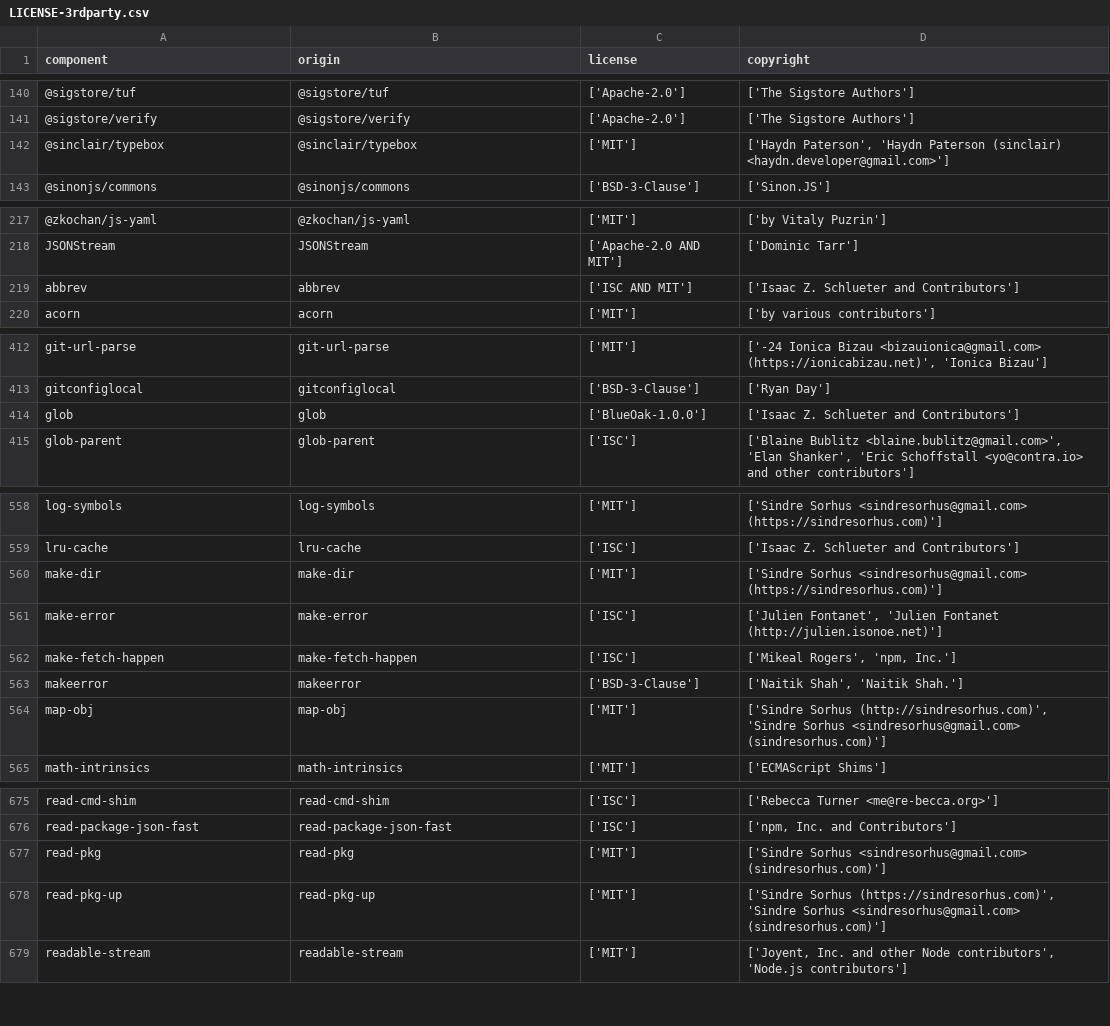
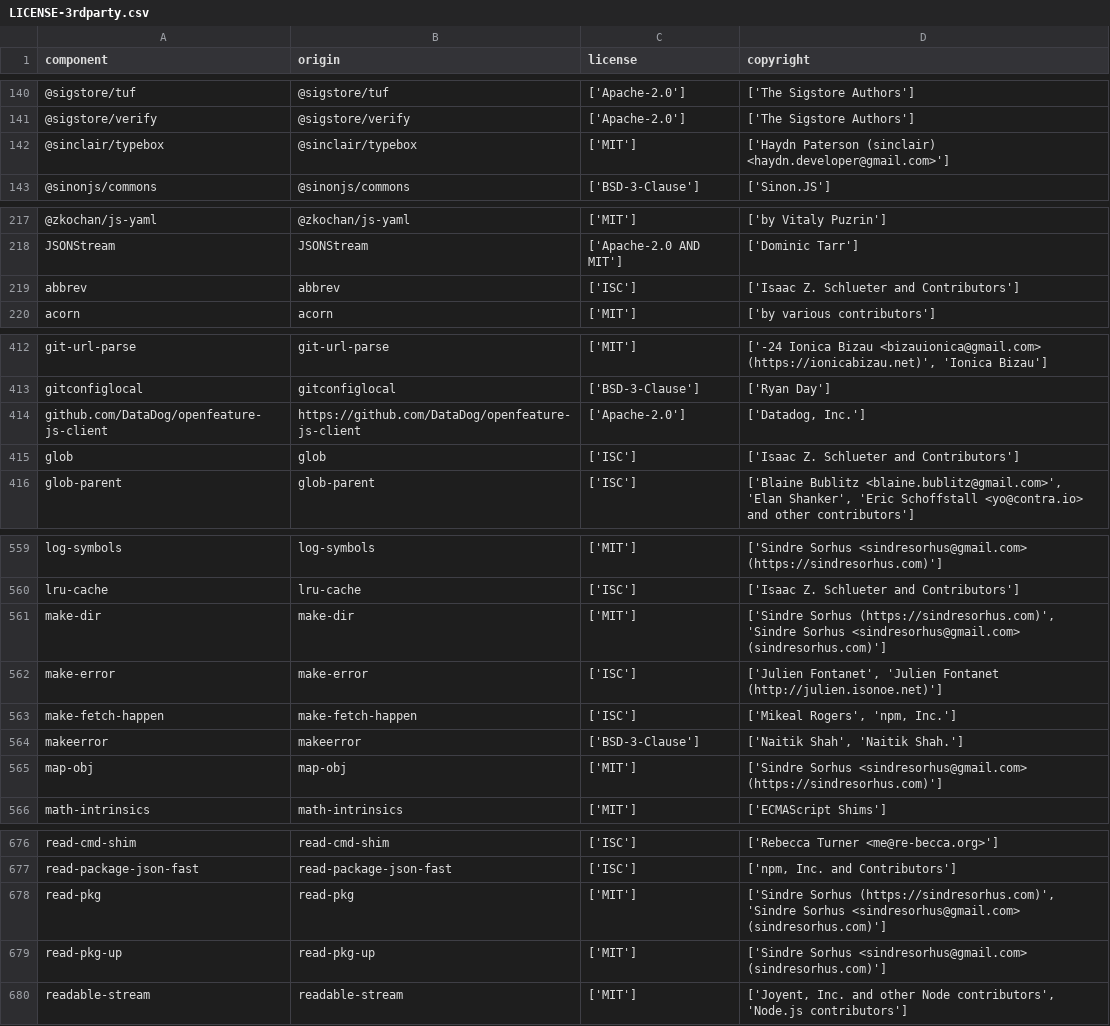
Before and after one commit to DataDog/openfeature-js-client, a CSV file: LICENSE-3rdparty.csv, drawn as a sheet; only a part is shown, gaps mark what is left out; the diff covers the shown part only.

Commit message:
gen licenses

```diff
--- a/LICENSE-3rdparty.csv
+++ b/LICENSE-3rdparty.csv
@@ -141,3 +141,3 @@
 "@sigstore/verify","@sigstore/verify","['Apache-2.0']","['The Sigstore Authors']"
-"@sinclair/typebox","@sinclair/typebox","['MIT']","['Haydn Paterson', 'Haydn Paterson (sinclair) <haydn.developer@gmail.com>']"
+"@sinclair/typebox","@sinclair/typebox","['MIT']","['Haydn Paterson (sinclair) <haydn.developer@gmail.com>']"
 "@sinonjs/commons","@sinonjs/commons","['BSD-3-Clause']","['Sinon.JS']"
@@ -218,3 +218,3 @@
 "JSONStream","JSONStream","['Apache-2.0 AND MIT']","['Dominic Tarr']"
-"abbrev","abbrev","['ISC AND MIT']","['Isaac Z. Schlueter and Contributors']"
+"abbrev","abbrev","['ISC']","['Isaac Z. Schlueter and Contributors']"
 "acorn","acorn","['MIT']","['by various contributors']"
@@ -413,3 +413,4 @@
 "gitconfiglocal","gitconfiglocal","['BSD-3-Clause']","['Ryan Day']"
-"glob","glob","['BlueOak-1.0.0']","['Isaac Z. Schlueter and Contributors']"
+"github.com/DataDog/openfeature-js-client","https://github.com/DataDog/openfeature-js-client","['Apache-2.0']","['Datadog, Inc.']"
+"glob","glob","['ISC']","['Isaac Z. Schlueter and Contributors']"
 "glob-parent","glob-parent","['ISC']","['Blaine Bublitz <blaine.bublitz@gmail.com>', 'Elan Shanker', 'Eric Schoffstall <yo@contra.io> and other contributors']"
@@ -559,3 +560,3 @@
 "lru-cache","lru-cache","['ISC']","['Isaac Z. Schlueter and Contributors']"
-"make-dir","make-dir","['MIT']","['Sindre Sorhus <sindresorhus@gmail.com> (https://sindresorhus.com)']"
+"make-dir","make-dir","['MIT']","['Sindre Sorhus (https://sindresorhus.com)', 'Sindre Sorhus <sindresorhus@gmail.com> (sindresorhus.com)']"
 "make-error","make-error","['ISC']","['Julien Fontanet', 'Julien Fontanet (http://julien.isonoe.net)']"
@@ -563,3 +564,3 @@
 "makeerror","makeerror","['BSD-3-Clause']","['Naitik Shah', 'Naitik Shah.']"
-"map-obj","map-obj","['MIT']","['Sindre Sorhus (http://sindresorhus.com)', 'Sindre Sorhus <sindresorhus@gmail.com> (sindresorhus.com)']"
+"map-obj","map-obj","['MIT']","['Sindre Sorhus <sindresorhus@gmail.com> (https://sindresorhus.com)']"
 "math-intrinsics","math-intrinsics","['MIT']","['ECMAScript Shims']"
@@ -676,4 +677,4 @@
 "read-package-json-fast","read-package-json-fast","['ISC']","['npm, Inc. and Contributors']"
-"read-pkg","read-pkg","['MIT']","['Sindre Sorhus <sindresorhus@gmail.com> (sindresorhus.com)']"
-"read-pkg-up","read-pkg-up","['MIT']","['Sindre Sorhus (https://sindresorhus.com)', 'Sindre Sorhus <sindresorhus@gmail.com> (sindresorhus.com)']"
+"read-pkg","read-pkg","['MIT']","['Sindre Sorhus (https://sindresorhus.com)', 'Sindre Sorhus <sindresorhus@gmail.com> (sindresorhus.com)']"
+"read-pkg-up","read-pkg-up","['MIT']","['Sindre Sorhus <sindresorhus@gmail.com> (sindresorhus.com)']"
 "readable-stream","readable-stream","['MIT']","['Joyent, Inc. and other Node contributors', 'Node.js contributors']"
```
Also changed, not shown: 11 edited cells elsewhere in this file.
